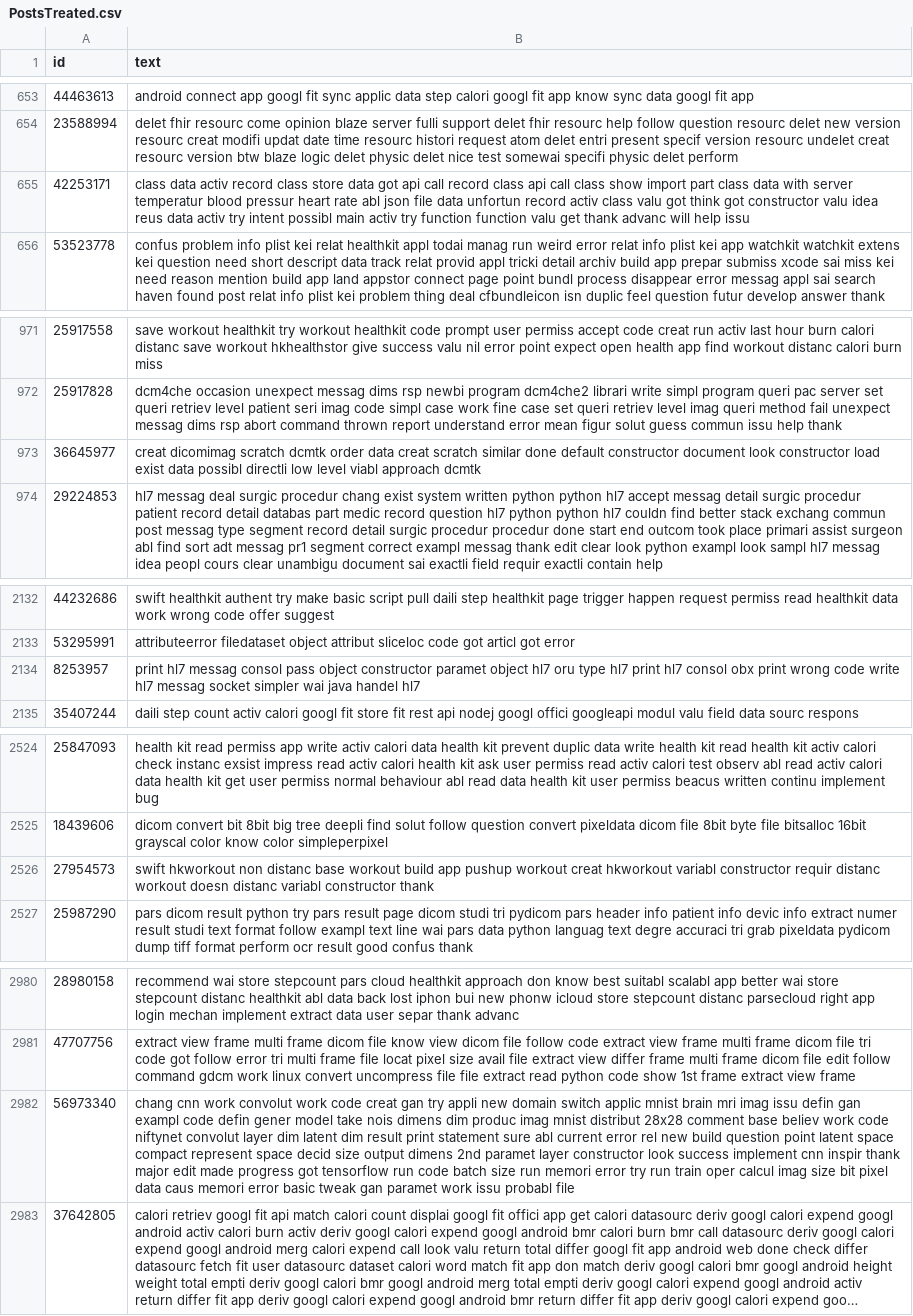
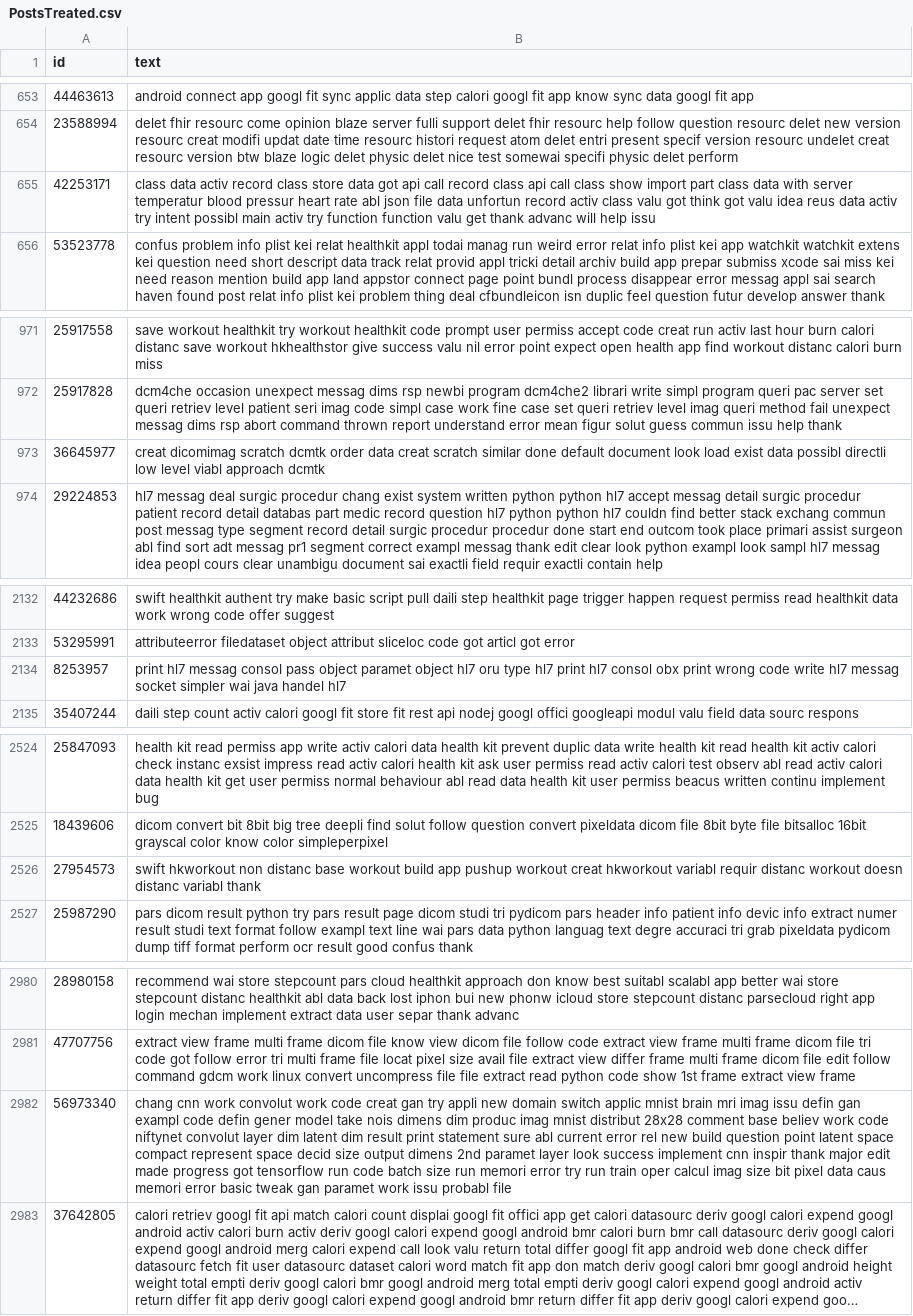
Before and after one commit to pedroalmir/datavis-course, a CSV file: trabalho_final/data/PostsTreated.csv, drawn as a sheet; only a part is shown, gaps mark what is left out; long unchanged cells end in …; the diff covers the shown part only; the diff names each change by its address in the sheet, - before the commit and + after, or states it on an @@ line.

Commit message:
Removing stop word: constructor

```diff
--- a/trabalho_final/data/PostsTreated.csv
+++ b/trabalho_final/data/PostsTreated.csv
-B655 (text): …think got constructor valu idea…
+B655 (text): …think got valu idea…
-B973 (text): …done default constructor document look constructor load exist…
+B973 (text): …done default document look load exist…
-B2134 (text): …pass object constructor paramet object…
+B2134 (text): …pass object paramet object…
-B2526 (text): …hkworkout variabl constructor requir distanc workout doesn distanc variabl constructor thank
+B2526 (text): …hkworkout variabl requir distanc workout doesn distanc variabl thank
-B2982 (text): …paramet layer constructor look success…
+B2982 (text): …paramet layer look success…
```
Also changed, not shown: 1 edited cell elsewhere in this file, 4 other files.
